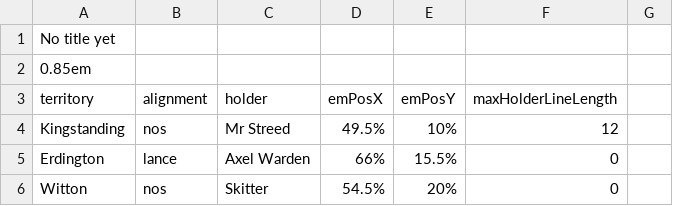
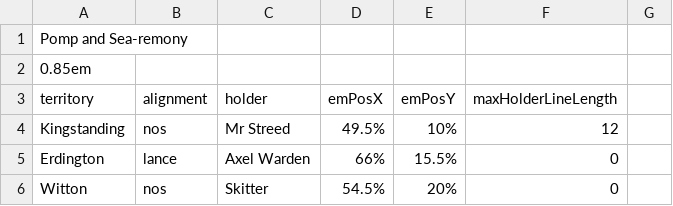
Before and after one commit to owlks4/territory-map-react, a CSV file: public/csv/y6/territoryAssignments-wk10.csv, drawn as a sheet; only a part is shown.

Commit message:
Change Week 10 title

```diff
--- a/public/csv/y6/territoryAssignments-wk10.csv
+++ b/public/csv/y6/territoryAssignments-wk10.csv
@@ -1,2 +1,2 @@
-No title yet
+Pomp and Sea-remony
 0.85em
```
